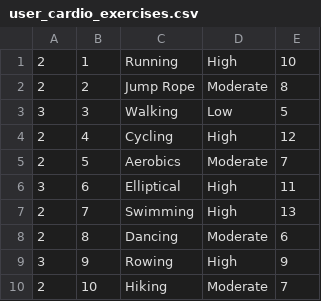
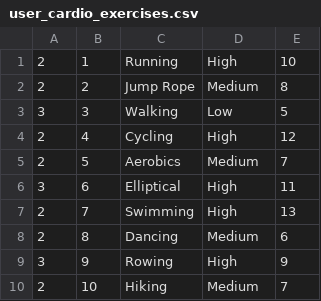
Before and after one commit to zohaibrajan/FitFolio, a CSV file: app/seeds/user_cardio_exercises.csv, drawn as a sheet.

Commit message:
Users can now edit their own exercises, and the logs created with them

```diff
--- a/app/seeds/user_cardio_exercises.csv
+++ b/app/seeds/user_cardio_exercises.csv
@@ -1,10 +1,10 @@
 2,1,Running,High,10
-2,2,Jump Rope,Moderate,8
+2,2,Jump Rope,Medium,8
 3,3,Walking,Low,5
 2,4,Cycling,High,12
-2,5,Aerobics,Moderate,7
+2,5,Aerobics,Medium,7
 3,6,Elliptical,High,11
 2,7,Swimming,High,13
-2,8,Dancing,Moderate,6
+2,8,Dancing,Medium,6
 3,9,Rowing,High,9
-2,10,Hiking,Moderate,7
+2,10,Hiking,Medium,7
```
Also changed, not shown: 5 other files.
